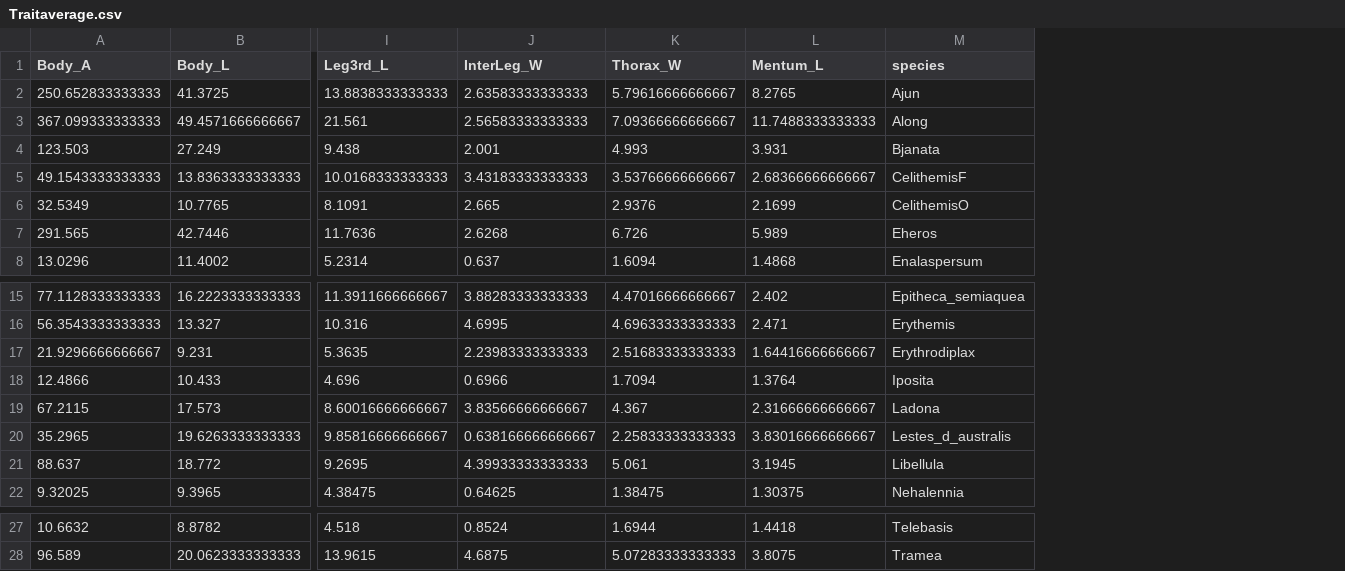
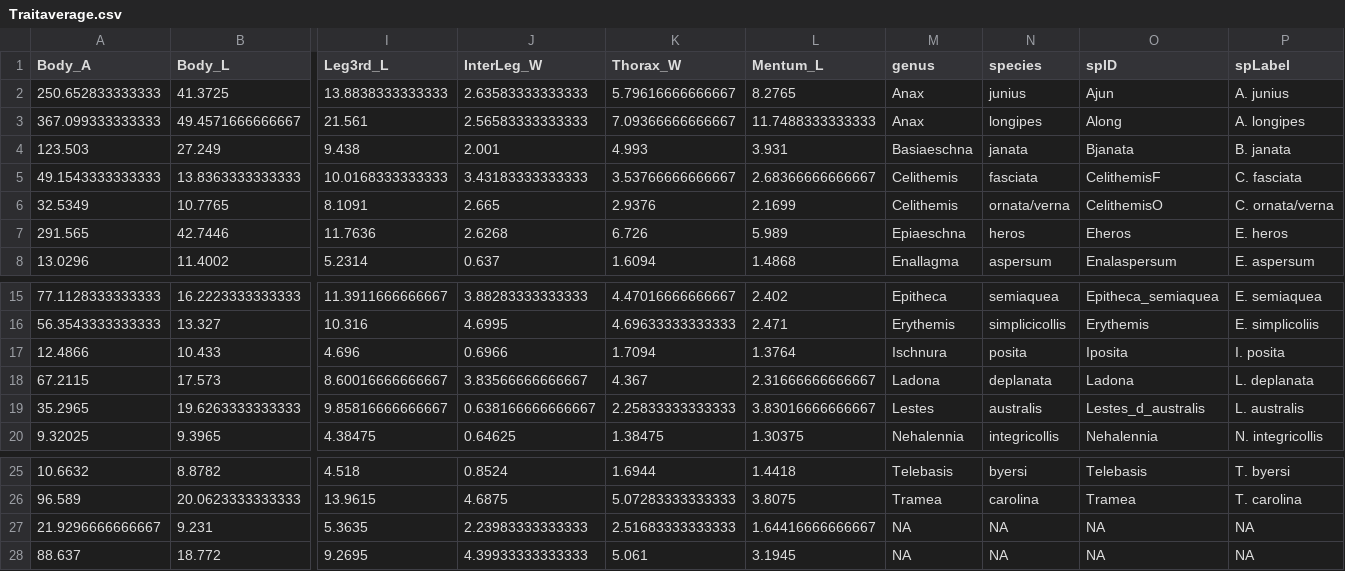
Before and after one commit to zrneale/Top-pred-functional-diversity, a CSV file: Data/Traitaverage.csv, drawn as a sheet; only a part is shown, gaps mark what is left out; removed rows and columns are numbered as before the commit, all else as after; rows hold the shown columns only; the diff names each change by its address in the sheet, - before the commit and + after, or states it on an @@ line.

Commit message:
Tidied code and added genus and species columns to trait datasets

```diff
--- a/Data/Traitaverage.csv
+++ b/Data/Traitaverage.csv
+column M (genus), rows 2-8: Anax | Anax | Basiaeschna | Celithemis | Celithemis | Epiaeschna | Enallagma; rows 15-20: Epitheca | Erythemis | Ischnura | Ladona | Lestes | Nehalennia; rows 25-26: Telebasis | Tramea
+column N (species), rows 2-8: junius | longipes | janata | fasciata | ornata/verna | heros | aspersum; rows 15-20: semiaquea | simplicicollis | posita | deplanata | australis | integricollis; rows 25-26: byersi | carolina
+column P (spLabel), rows 2-8: A. junius | A. longipes | B. janata | C. fasciata | C. ornata/verna | E. heros | E. aspersum; rows 15-20: E. semiaquea | E. simplicoliis | I. posita | L. deplanata | L. australis | N. integricollis; rows 25-26: T. byersi | T. carolina
-O1: species
+O1: spID
-row 17: 21.9296666666667 | 9.231 | 5.3635 | 2.23983333333333 | 2.51683333333333 | 1.64416666666667 | Erythrodiplax
-row 21: 88.637 | 18.772 | 9.2695 | 4.39933333333333 | 5.061 | 3.1945 | Libellula
+row 27: 21.9296666666667 | 9.231 | 5.3635 | 2.23983333333333 | 2.51683333333333 | 1.64416666666667 | NA | NA | NA | NA
+row 28: 88.637 | 18.772 | 9.2695 | 4.39933333333333 | 5.061 | 3.1945 | NA | NA | NA | NA
```
Also changed, not shown: 1 other file.
